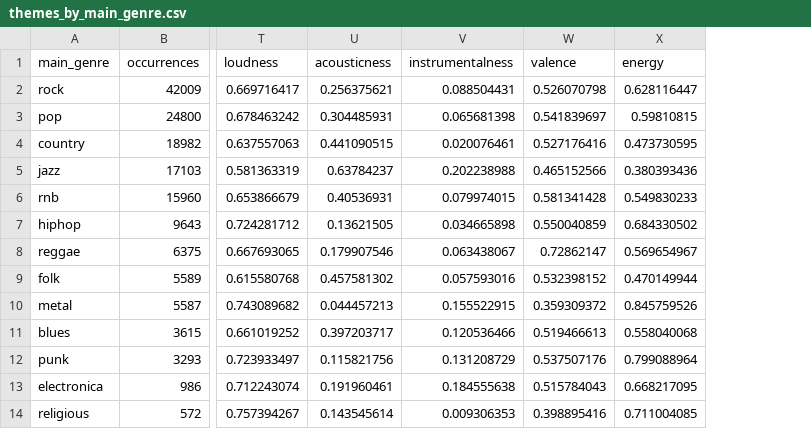
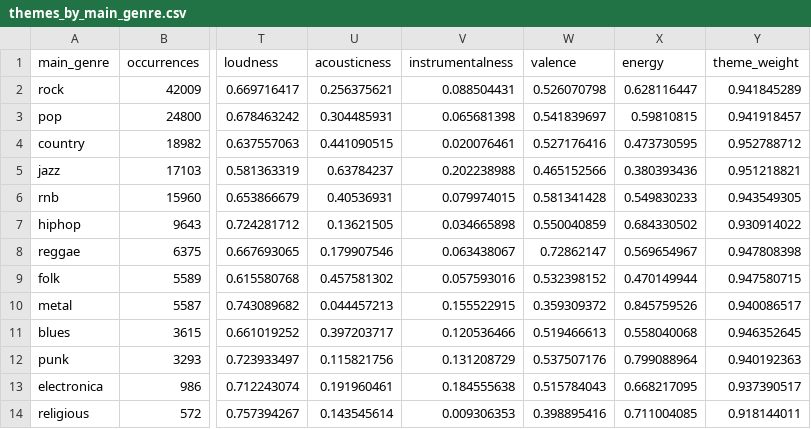
Before and after one commit to marianacintrao/VI_2122, a CSV file: datasets/themes_by_main_genre.csv, drawn as a sheet; only a part is shown, gaps mark what is left out; the diff names each change by its address in the sheet, - before the commit and + after, or states it on an @@ line.

```diff
--- a/datasets/themes_by_main_genre.csv
+++ b/datasets/themes_by_main_genre.csv
+column Y (theme_weight), rows 2-14: 0.941845289 | 0.941918457 | 0.952788712 | 0.951218821 | 0.943549305 | 0.930914022 | 0.947808398 | 0.947580715 | 0.940086517 | 0.946352645 | 0.940192363 | 0.937390517 | 0.918144011
```
Also changed, not shown: 5 other files.
